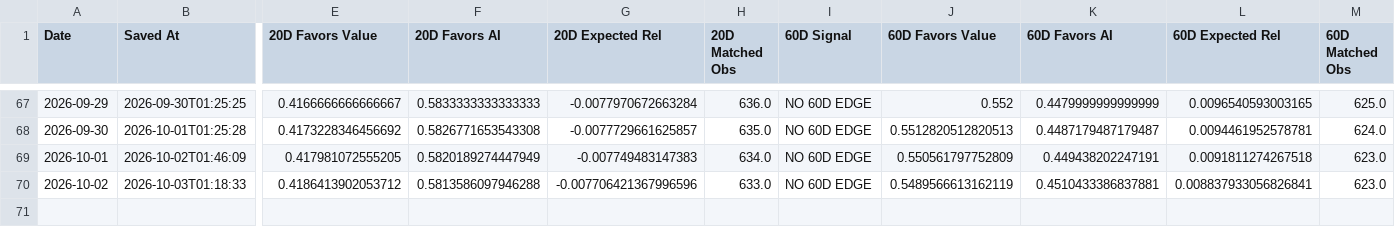
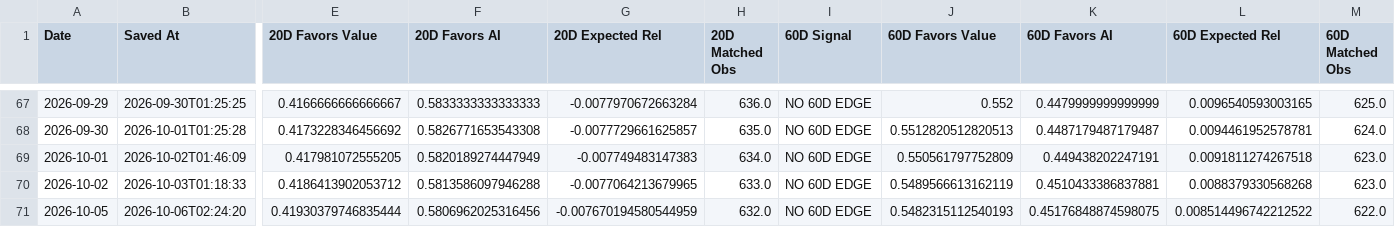
Before and after one commit to 90minale-bot/ai-rotation-dashboard, a CSV file: data/rotation_clock_history.csv, drawn as a sheet; only a part is shown, gaps mark what is left out; rows hold the shown columns only; the diff names each change by its address in the sheet, - before the commit and + after, or states it on an @@ line.

```diff
--- a/data/rotation_clock_history.csv
+++ b/data/rotation_clock_history.csv
-G70 (20D Expected Rel): -0.007706421367996596
+G70 (20D Expected Rel): -0.0077064213679965
-L70 (60D Expected Rel): 0.008837933056826841
+L70 (60D Expected Rel): 0.0088379330568268
+row 71: 2026-10-05 | 2026-10-06T02:24:20 | 0.41930379746835444 | 0.5806962025316456 | -0.007670194580544959 | 632.0 | NO 60D EDGE | 0.5482315112540193 | 0.45176848874598075 | 0.008514496742212522 | 622.0
```
